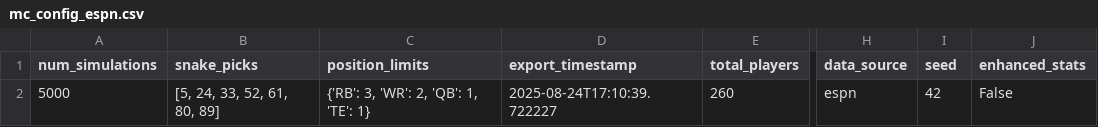
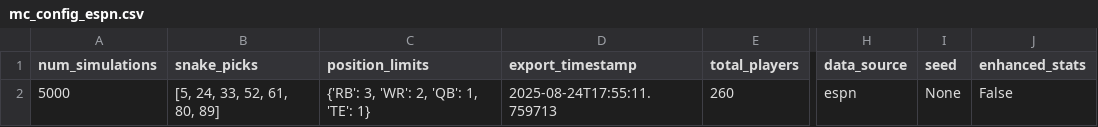
Before and after one commit to ban5104/fantasy-draft, a CSV file: data/output-simulations/mc_config_espn.csv, drawn as a sheet; only a part is shown, gaps mark what is left out; the diff names each change by its address in the sheet, - before the commit and + after, or states it on an @@ line.

```diff
--- a/data/output-simulations/mc_config_espn.csv
+++ b/data/output-simulations/mc_config_espn.csv
-D2 (export_timestamp): 2025-08-24T17:10:39.722227
+D2 (export_timestamp): 2025-08-24T17:55:11.759713
-I2 (seed): 42
+I2 (seed): None
```
Also changed, not shown: data/output-simulations/mc_player_survivals_espn.csv, data/output-simulations/mc_position_summary_espn.csv, 5 other files.
